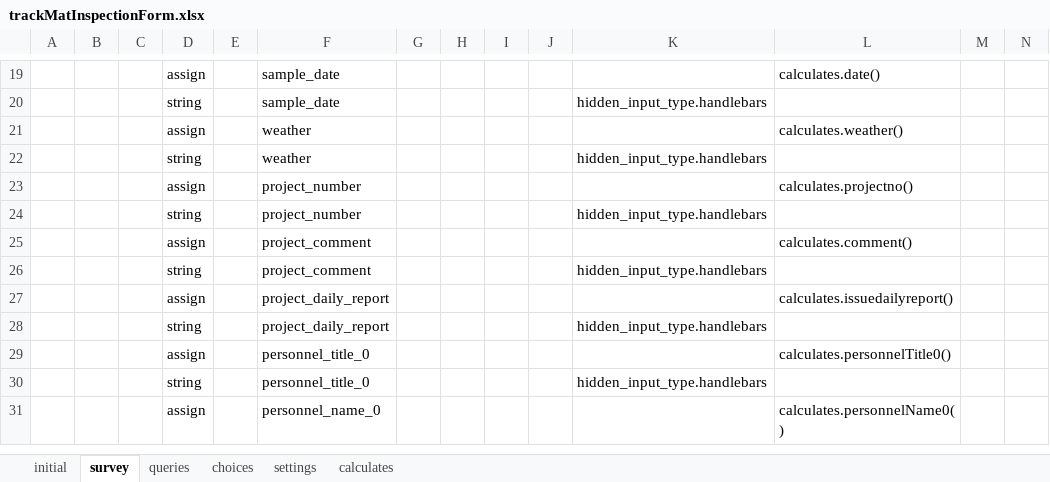
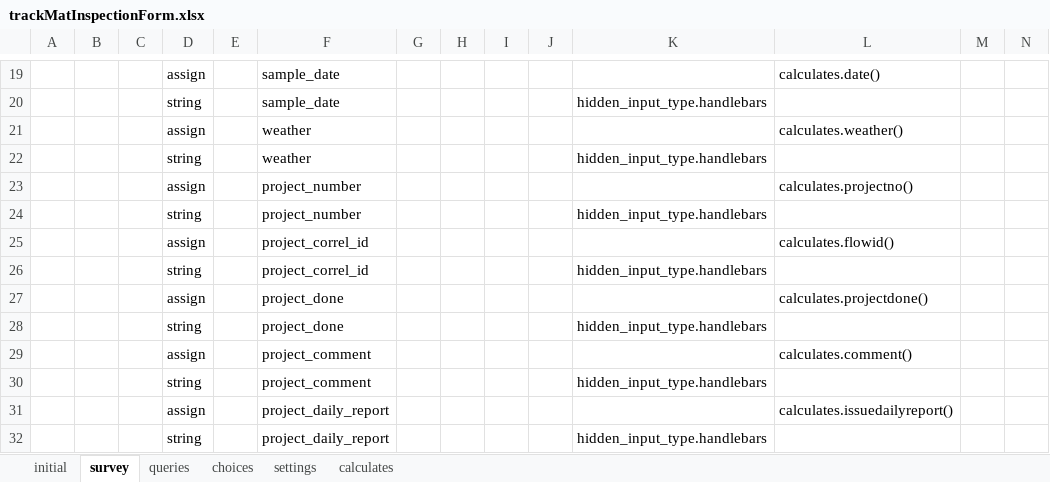
Before and after one commit to asif-iqbal/app-designer, an Excel workbook: app/config/tables/trackMatInspectionForm/forms/trackMatInspectionForm/trackMatInspectionForm.xlsx, sheet survey, drawn as a sheet; only a part is shown, gaps mark what is left out; the shorter side is filled out with more unchanged rows; values as stored, in another font and other column widths than the file's, no borders; charts and pictures not drawn; rows hold the shown columns only; the diff names each change by its address in the sheet, - before the commit and + after, or states it on an @@ line.

Commit message:
2 field related to project added in us ecology forms

```diff
--- a/app/config/tables/trackMatInspectionForm/forms/trackMatInspectionForm/trackMatInspectionForm.xlsx (sheet survey)
+++ b/app/config/tables/trackMatInspectionForm/forms/trackMatInspectionForm/trackMatInspectionForm.xlsx (sheet survey)
+row 25:  |  |  | assign |  | project_correl_id |  |  |  |  |  | calculates.flowid()
+row 26:  |  |  | string |  | project_correl_id |  |  |  |  | hidden_input_type.handlebars
+row 27:  |  |  | assign |  | project_done |  |  |  |  |  | calculates.projectdone()
+row 28:  |  |  | string |  | project_done |  |  |  |  | hidden_input_type.handlebars
```
Also changed, not shown: sheet calculates, app/config/tables/catchBasinInspectionForm/forms/catchBasinInspectionForm/catchBasinInspectionForm.xlsx, app/config/tables/oilAndWaterSeparatorInspectionForm/forms/oilAndWaterSeparatorInspectionForm/oilAndWaterSeparatorInspectionForm.xlsx, 12 other files.
